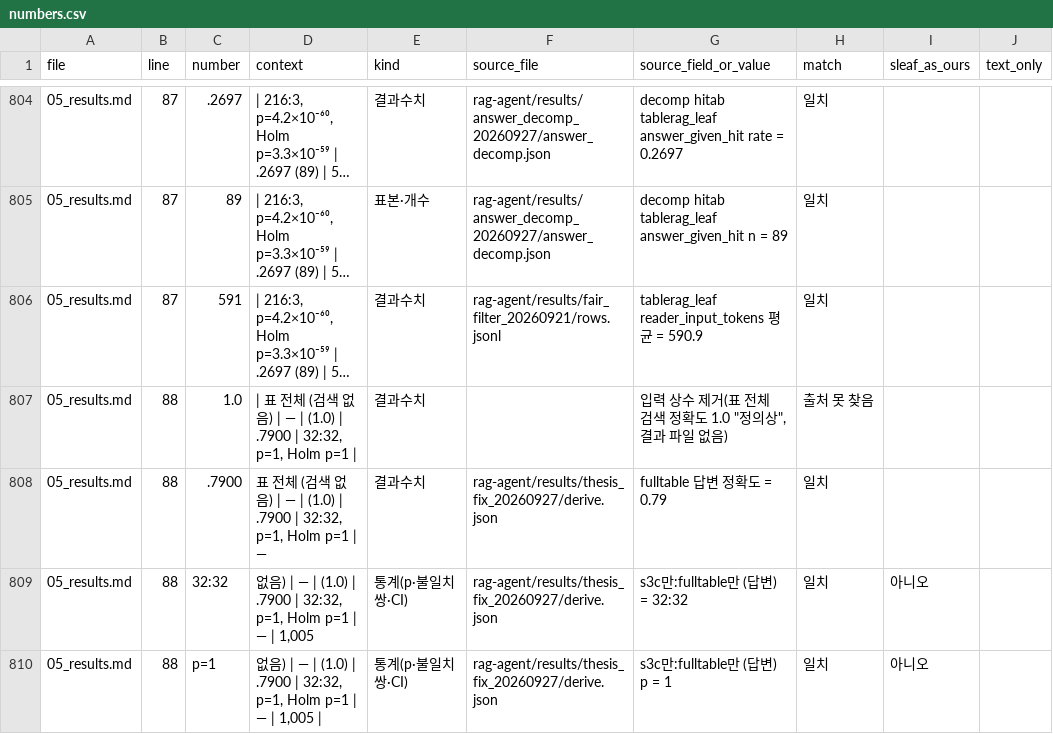
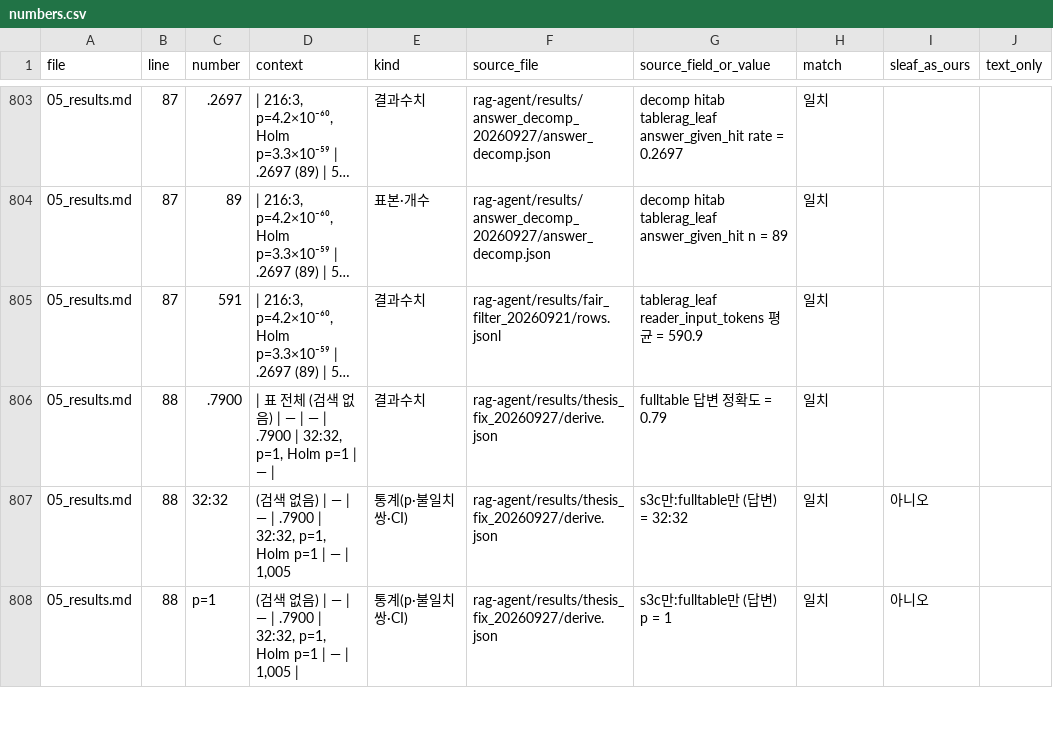
Before and after one commit to Jax0303/T2, a CSV file: rag-agent/results/thesis_numbers_20260926/numbers.csv, drawn as a sheet; only a part is shown, gaps mark what is left out; long unchanged cells end in …; removed rows and columns are numbered as before the commit, all else as after; the diff covers the shown part only; the diff names each change by its address in the sheet, - before the commit and + after, or states it on an @@ line.

```diff
--- a/rag-agent/results/thesis_numbers_20260926/numbers.csv
+++ b/rag-agent/results/thesis_numbers_20260926/numbers.csv
-row 807: 05_results.md | 88 | 1.0 | | 표 전체 (검색 없음) | — | (1.0) | .7900 | 32:32, p=1, Holm p=1 | | 결과수치 |  | 입력 상수 제거(표 전체 검색 정확도 1.0 "정의상", 결과 파일 없음) | 출처 못 찾음
-D806 (context): 표 전체 (검색 없음) | — | (1.0) | .7900 | 32:32, p=1, Holm p=1 | —
+D806 (context): | 표 전체 (검색 없음) | — | — | .7900 | 32:32, p=1, Holm p=1 | — |
-D807 (context): 없음) | — | (1.0) | .7900…
+D807 (context): (검색 없음) | — | — | .7900…
-D808 (context): 없음) | — | (1.0) | .7900…
+D808 (context): (검색 없음) | — | — | .7900…
```
Also changed, not shown: 5 added rows, 1 removed row and 5 edited cells elsewhere in this file, 7 other files.
